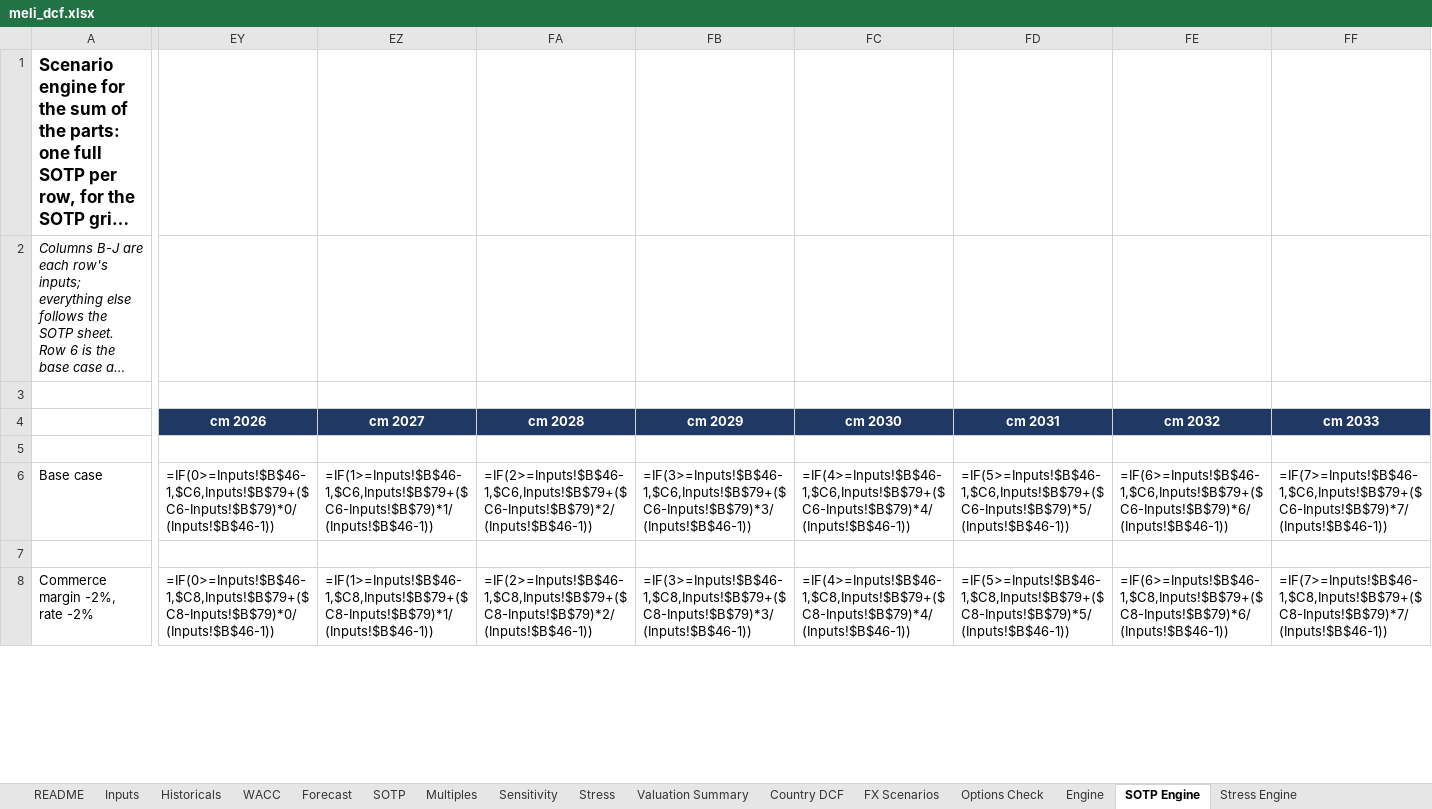
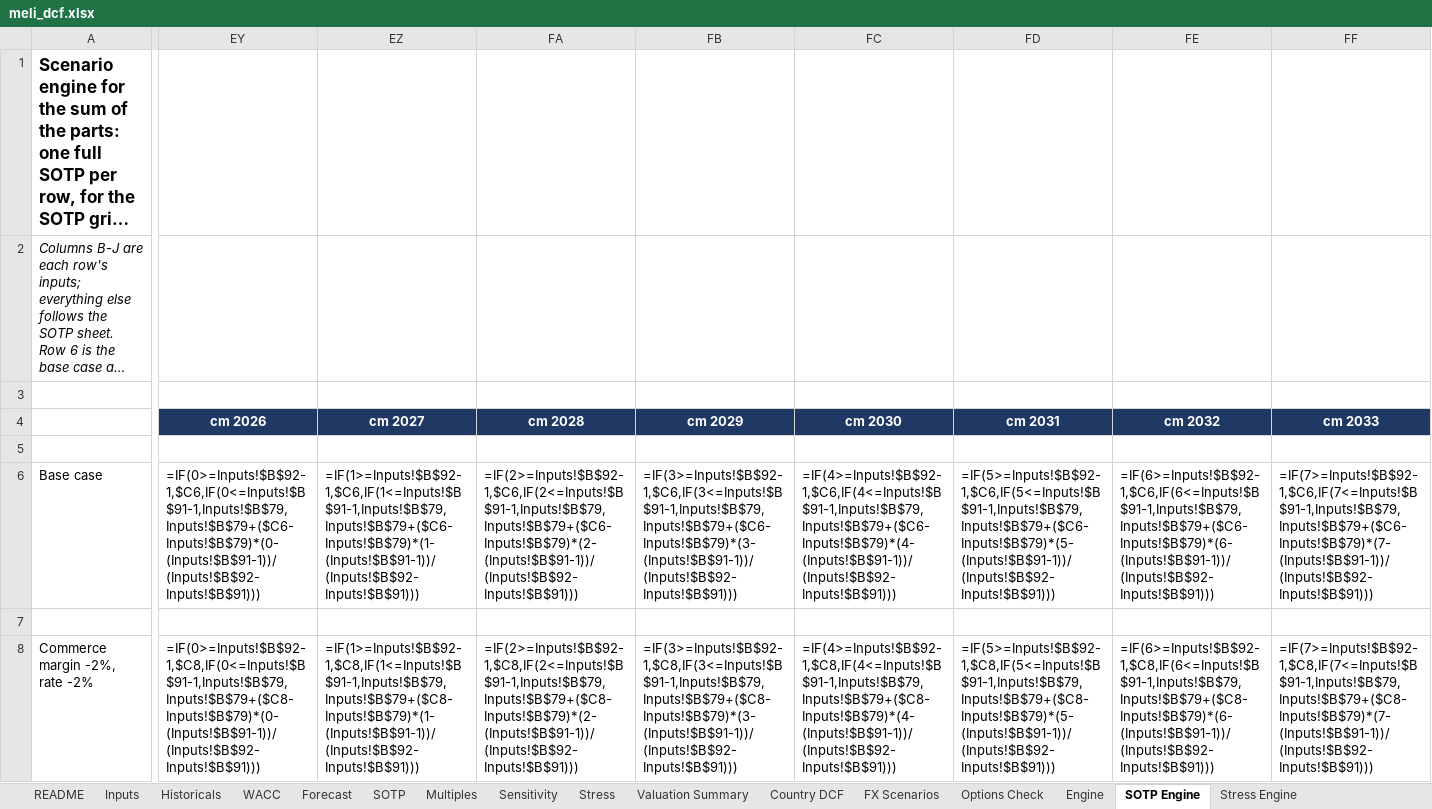
Before and after one commit to Fleri7/meli-risk-and-options, an Excel workbook: excel/meli_dcf.xlsx, sheet SOTP Engine, drawn as a sheet; only a part is shown, gaps mark what is left out; long unchanged cells end in …; values as stored, in another font and other column widths than the file's, no borders; formulas without a stored value are shown as written; the diff covers the shown part only; the diff names each change by its address in the sheet, - before the commit and + after, or states it on an @@ line.

```diff
--- a/excel/meli_dcf.xlsx (sheet SOTP Engine)
+++ b/excel/meli_dcf.xlsx (sheet SOTP Engine)
-EY6 (cm 2026): =IF(0>=Inputs!$B$46-1,$C6,Inputs!$B$79+($C6-Inputs!$B$79)*0/(Inputs!$B$46-1))
+EY6 (cm 2026): =IF(0>=Inputs!$B$92-1,$C6,IF(0<=Inputs!$B$91-1,Inputs!$B$79,Inputs!$B$79+($C6-Inputs!$B$79)*(0-(Inputs!$B$91-1))/(Inputs!$B$92-Inputs!$B$91)))
-EZ6 (cm 2027): =IF(1>=Inputs!$B$46-1,$C6,Inputs!$B$79+($C6-Inputs!$B$79)*1/(Inputs!$B$46-1))
+EZ6 (cm 2027): =IF(1>=Inputs!$B$92-1,$C6,IF(1<=Inputs!$B$91-1,Inputs!$B$79,Inputs!$B$79+($C6-Inputs!$B$79)*(1-(Inputs!$B$91-1))/(Inputs!$B$92-Inputs!$B$91)))
-FA6 (cm 2028): =IF(2>=Inputs!$B$46-1,$C6,Inputs!$B$79+($C6-Inputs!$B$79)*2/(Inputs!$B$46-1))
+FA6 (cm 2028): =IF(2>=Inputs!$B$92-1,$C6,IF(2<=Inputs!$B$91-1,Inputs!$B$79,Inputs!$B$79+($C6-Inputs!$B$79)*(2-(Inputs!$B$91-1))/(Inputs!$B$92-Inputs!$B$91)))
-FB6 (cm 2029): =IF(3>=Inputs!$B$46-1,$C6,Inputs!$B$79+($C6-Inputs!$B$79)*3/(Inputs!$B$46-1))
+FB6 (cm 2029): =IF(3>=Inputs!$B$92-1,$C6,IF(3<=Inputs!$B$91-1,Inputs!$B$79,Inputs!$B$79+($C6-Inputs!$B$79)*(3-(Inputs!$B$91-1))/(Inputs!$B$92-Inputs!$B$91)))
-FC6 (cm 2030): =IF(4>=Inputs!$B$46-1,$C6,Inputs!$B$79+($C6-Inputs!$B$79)*4/(Inputs!$B$46-1))
+FC6 (cm 2030): =IF(4>=Inputs!$B$92-1,$C6,IF(4<=Inputs!$B$91-1,Inputs!$B$79,Inputs!$B$79+($C6-Inputs!$B$79)*(4-(Inputs!$B$91-1))/(Inputs!$B$92-Inputs!$B$91)))
-FD6 (cm 2031): =IF(5>=Inputs!$B$46-1,$C6,Inputs!$B$79+($C6-Inputs!$B$79)*5/(Inputs!$B$46-1))
+FD6 (cm 2031): =IF(5>=Inputs!$B$92-1,$C6,IF(5<=Inputs!$B$91-1,Inputs!$B$79,Inputs!$B$79+($C6-Inputs!$B$79)*(5-(Inputs!$B$91-1))/(Inputs!$B$92-Inputs!$B$91)))
-FE6 (cm 2032): =IF(6>=Inputs!$B$46-1,$C6,Inputs!$B$79+($C6-Inputs!$B$79)*6/(Inputs!$B$46-1))
+FE6 (cm 2032): =IF(6>=Inputs!$B$92-1,$C6,IF(6<=Inputs!$B$91-1,Inputs!$B$79,Inputs!$B$79+($C6-Inputs!$B$79)*(6-(Inputs!$B$91-1))/(Inputs!$B$92-Inputs!$B$91)))
-FF6 (cm 2033): =IF(7>=Inputs!$B$46-1,$C6,Inputs!$B$79+($C6-Inputs!$B$79)*7/(Inputs!$B$46-1))
+FF6 (cm 2033): =IF(7>=Inputs!$B$92-1,$C6,IF(7<=Inputs!$B$91-1,Inputs!$B$79,Inputs!$B$79+($C6-Inputs!$B$79)*(7-(Inputs!$B$91-1))/(Inputs!$B$92-Inputs!$B$91)))
-EY8 (cm 2026): =IF(0>=Inputs!$B$46-1,$C8,Inputs!$B$79+($C8-Inputs!$B$79)*0/(Inputs!$B$46-1))
+EY8 (cm 2026): =IF(0>=Inputs!$B$92-1,$C8,IF(0<=Inputs!$B$91-1,Inputs!$B$79,Inputs!$B$79+($C8-Inputs!$B$79)*(0-(Inputs!$B$91-1))/(Inputs!$B$92-Inputs!$B$91)))
-EZ8 (cm 2027): =IF(1>=Inputs!$B$46-1,$C8,Inputs!$B$79+($C8-Inputs!$B$79)*1/(Inputs!$B$46-1))
+EZ8 (cm 2027): =IF(1>=Inputs!$B$92-1,$C8,IF(1<=Inputs!$B$91-1,Inputs!$B$79,Inputs!$B$79+($C8-Inputs!$B$79)*(1-(Inputs!$B$91-1))/(Inputs!$B$92-Inputs!$B$91)))
-FA8 (cm 2028): =IF(2>=Inputs!$B$46-1,$C8,Inputs!$B$79+($C8-Inputs!$B$79)*2/(Inputs!$B$46-1))
+FA8 (cm 2028): =IF(2>=Inputs!$B$92-1,$C8,IF(2<=Inputs!$B$91-1,Inputs!$B$79,Inputs!$B$79+($C8-Inputs!$B$79)*(2-(Inputs!$B$91-1))/(Inputs!$B$92-Inputs!$B$91)))
-FB8 (cm 2029): =IF(3>=Inputs!$B$46-1,$C8,Inputs!$B$79+($C8-Inputs!$B$79)*3/(Inputs!$B$46-1))
+FB8 (cm 2029): =IF(3>=Inputs!$B$92-1,$C8,IF(3<=Inputs!$B$91-1,Inputs!$B$79,Inputs!$B$79+($C8-Inputs!$B$79)*(3-(Inputs!$B$91-1))/(Inputs!$B$92-Inputs!$B$91)))
-FC8 (cm 2030): =IF(4>=Inputs!$B$46-1,$C8,Inputs!$B$79+($C8-Inputs!$B$79)*4/(Inputs!$B$46-1))
+FC8 (cm 2030): =IF(4>=Inputs!$B$92-1,$C8,IF(4<=Inputs!$B$91-1,Inputs!$B$79,Inputs!$B$79+($C8-Inputs!$B$79)*(4-(Inputs!$B$91-1))/(Inputs!$B$92-Inputs!$B$91)))
-FD8 (cm 2031): =IF(5>=Inputs!$B$46-1,$C8,Inputs!$B$79+($C8-Inputs!$B$79)*5/(Inputs!$B$46-1))
+FD8 (cm 2031): =IF(5>=Inputs!$B$92-1,$C8,IF(5<=Inputs!$B$91-1,Inputs!$B$79,Inputs!$B$79+($C8-Inputs!$B$79)*(5-(Inputs!$B$91-1))/(Inputs!$B$92-Inputs!$B$91)))
-FE8 (cm 2032): =IF(6>=Inputs!$B$46-1,$C8,Inputs!$B$79+($C8-Inputs!$B$79)*6/(Inputs!$B$46-1))
+FE8 (cm 2032): =IF(6>=Inputs!$B$92-1,$C8,IF(6<=Inputs!$B$91-1,Inputs!$B$79,Inputs!$B$79+($C8-Inputs!$B$79)*(6-(Inputs!$B$91-1))/(Inputs!$B$92-Inputs!$B$91)))
-FF8 (cm 2033): =IF(7>=Inputs!$B$46-1,$C8,Inputs!$B$79+($C8-Inputs!$B$79)*7/(Inputs!$B$46-1))
+FF8 (cm 2033): =IF(7>=Inputs!$B$92-1,$C8,IF(7<=Inputs!$B$91-1,Inputs!$B$79,Inputs!$B$79+($C8-Inputs!$B$79)*(7-(Inputs!$B$91-1))/(Inputs!$B$92-Inputs!$B$91)))
```
Also changed, not shown: 1117 edited cells elsewhere in this sheet, sheet Engine, sheet Historicals, sheet Stress Engine, sheet SOTP, sheet Forecast, sheet Inputs, 2 other files.
